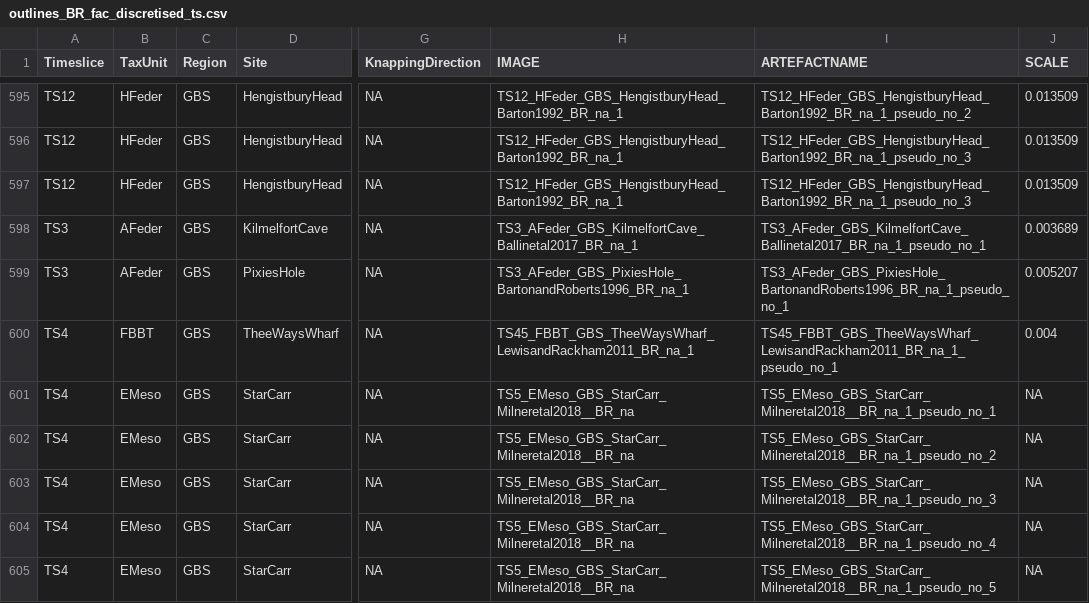
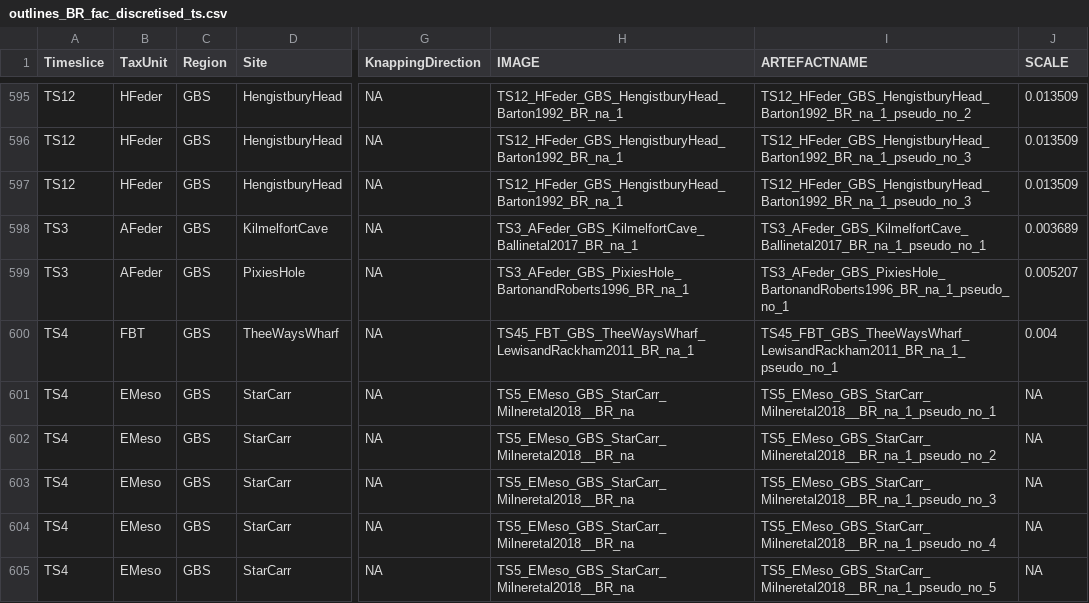
Before and after one commit to yesdavid/1511NAC_Dataset, a CSV file: 1_data/prepared/outlines_BR_fac_discretised_ts.csv, drawn as a sheet; only a part is shown, gaps mark what is left out; the diff names each change by its address in the sheet, - before the commit and + after, or states it on an @@ line.

```diff
--- a/1_data/prepared/outlines_BR_fac_discretised_ts.csv
+++ b/1_data/prepared/outlines_BR_fac_discretised_ts.csv
-B600 (TaxUnit): FBBT
+B600 (TaxUnit): FBT
-H600 (IMAGE): TS45_FBBT_GBS_TheeWaysWharf_LewisandRackham2011_BR_na_1
+H600 (IMAGE): TS45_FBT_GBS_TheeWaysWharf_LewisandRackham2011_BR_na_1
-I600 (ARTEFACTNAME): TS45_FBBT_GBS_TheeWaysWharf_LewisandRackham2011_BR_na_1_pseudo_no_1
+I600 (ARTEFACTNAME): TS45_FBT_GBS_TheeWaysWharf_LewisandRackham2011_BR_na_1_pseudo_no_1
```
Also changed, not shown: 1_data/prepared/outlines_AR_fac_discretised_ts.csv, 1_data/prepared/outlines_ES_fac_discretised_ts.csv, 9 other files.
